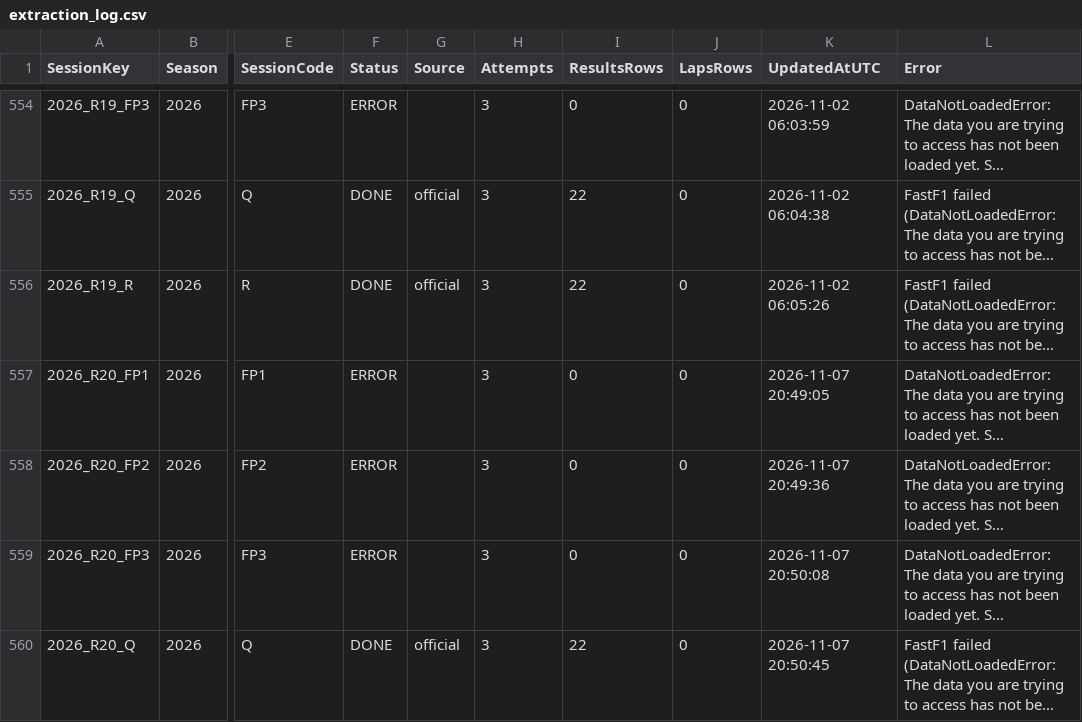
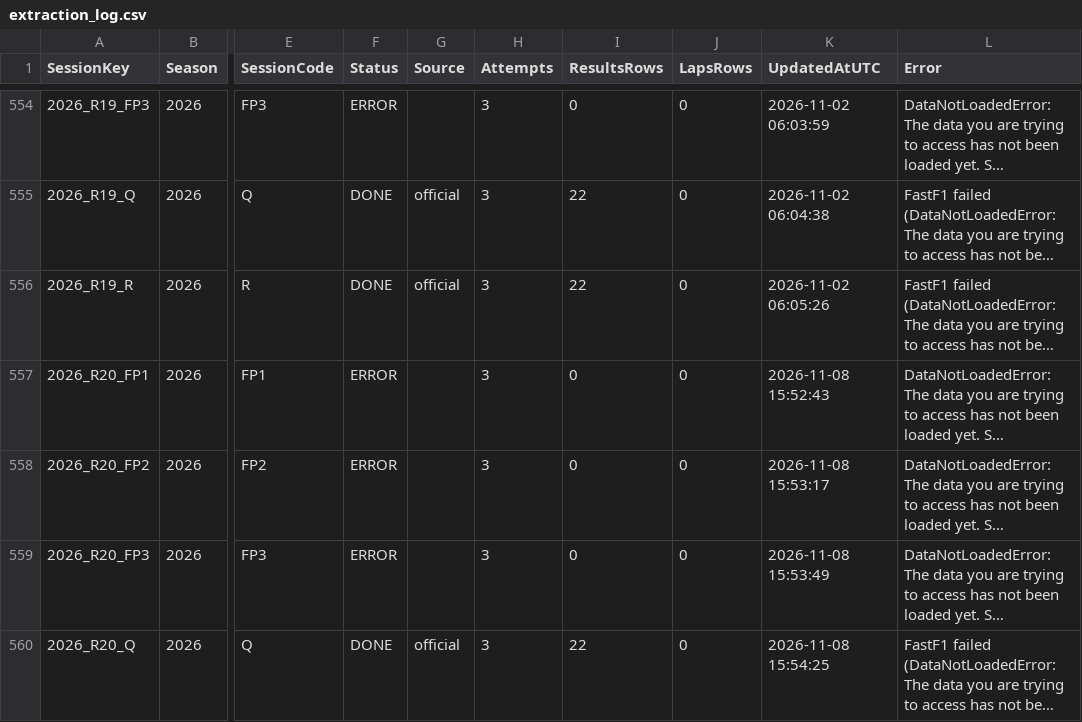
Before and after one commit to rdgonzaga/f1-prediction, a CSV file: data/raw/extraction_log.csv, drawn as a sheet; only a part is shown, gaps mark what is left out; long unchanged cells end in …; the diff names each change by its address in the sheet, - before the commit and + after, or states it on an @@ line.

```diff
--- a/data/raw/extraction_log.csv
+++ b/data/raw/extraction_log.csv
-K557 (UpdatedAtUTC): 2026-11-07 20:49:05
+K557 (UpdatedAtUTC): 2026-11-08 15:52:43
-K558 (UpdatedAtUTC): 2026-11-07 20:49:36
+K558 (UpdatedAtUTC): 2026-11-08 15:53:17
-K559 (UpdatedAtUTC): 2026-11-07 20:50:08
+K559 (UpdatedAtUTC): 2026-11-08 15:53:49
-K560 (UpdatedAtUTC): 2026-11-07 20:50:45
+K560 (UpdatedAtUTC): 2026-11-08 15:54:25
```
Also changed, not shown: data/processed/predictions/2026/round_20/2026_R20.csv, 3 other files.
